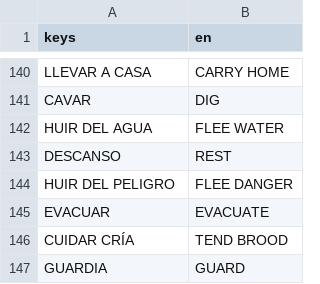
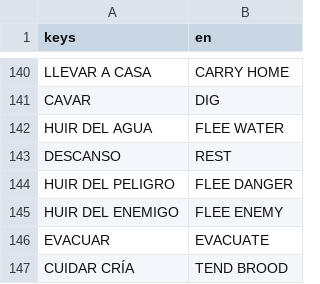
Before and after one commit to JuanSPuentes/colony, a CSV file: translations/strings.csv, drawn as a sheet; only a part is shown, gaps mark what is left out; the shorter side is filled out with more unchanged rows; the diff names each change by its address in the sheet, - before the commit and + after, or states it on an @@ line.

```diff
--- a/translations/strings.csv
+++ b/translations/strings.csv
+row 145: HUIR DEL ENEMIGO | FLEE ENEMY
```
Also changed, not shown: 7 other files.
